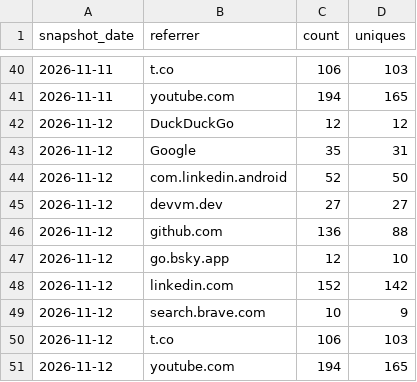
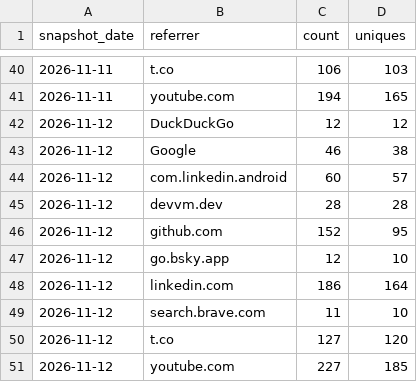
Before and after one commit to devvmhq/stats, a CSV file: data/referrers.csv, drawn as a sheet; only a part is shown, gaps mark what is left out.

```diff
--- a/data/referrers.csv
+++ b/data/referrers.csv
@@ -42,10 +42,10 @@ snapshot_date,referrer,count,uniques
 2026-11-12,DuckDuckGo,12,12
-2026-11-12,Google,35,31
-2026-11-12,com.linkedin.android,52,50
-2026-11-12,devvm.dev,27,27
-2026-11-12,github.com,136,88
+2026-11-12,Google,46,38
+2026-11-12,com.linkedin.android,60,57
+2026-11-12,devvm.dev,28,28
+2026-11-12,github.com,152,95
 2026-11-12,go.bsky.app,12,10
-2026-11-12,linkedin.com,152,142
-2026-11-12,search.brave.com,10,9
-2026-11-12,t.co,106,103
-2026-11-12,youtube.com,194,165
+2026-11-12,linkedin.com,186,164
+2026-11-12,search.brave.com,11,10
+2026-11-12,t.co,127,120
+2026-11-12,youtube.com,227,185
```
Also changed, not shown: data/downloads.csv, data/paths.csv, 4 other files.
